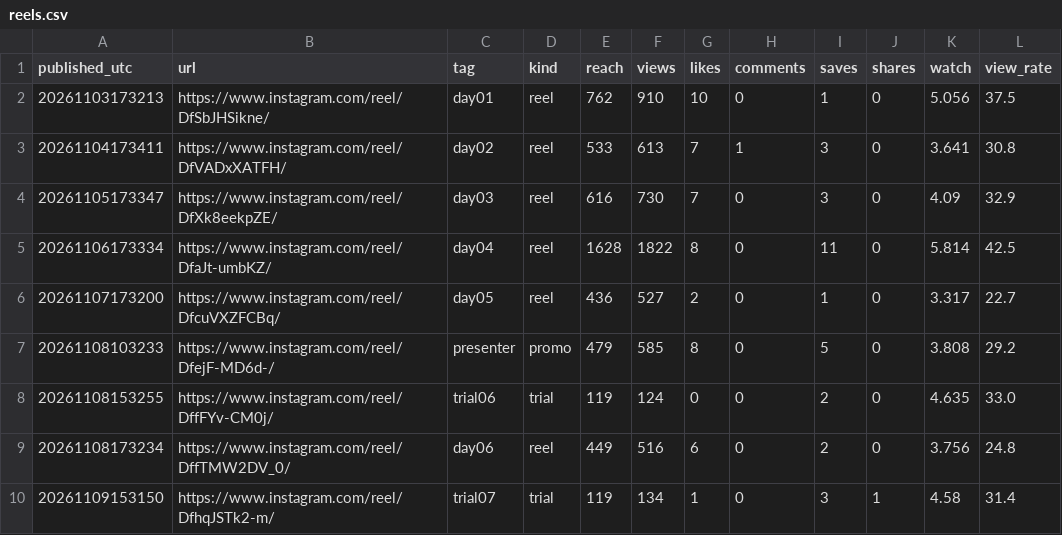
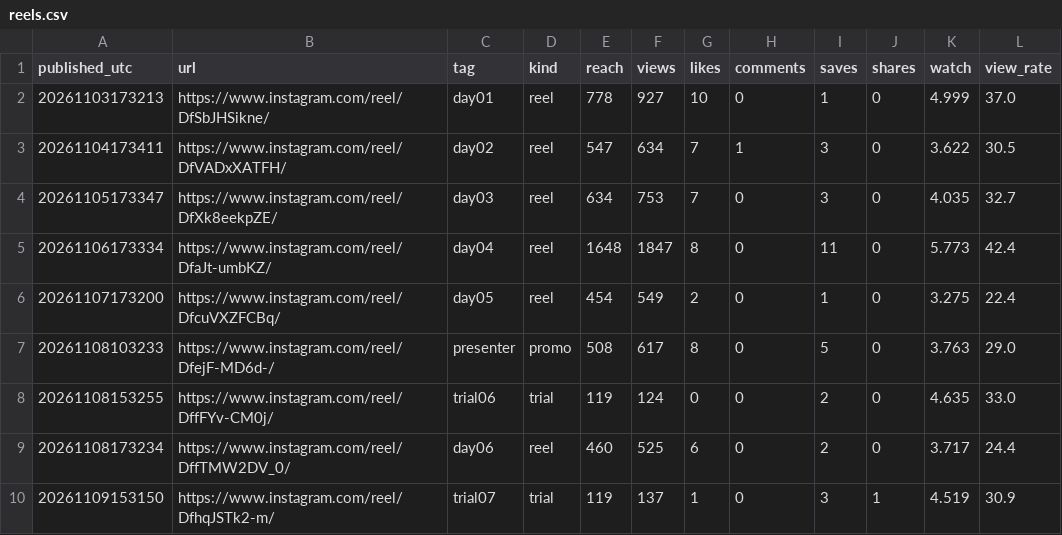
Before and after one commit to english-dya-media/english-dya-media, a CSV file: studio/growth/reels.csv, drawn as a sheet; only a part is shown; the diff covers the shown part only.

```diff
--- a/studio/growth/reels.csv
+++ b/studio/growth/reels.csv
@@ -1,10 +1,10 @@
 published_utc,url,tag,kind,reach,views,likes,comments,saves,shares,watch,view_rate
-20261103173213,https://www.instagram.com/reel/DfSbJHSikne/,day01,reel,762,910,10,0,1,0,5.056,37.5
-20261104173411,https://www.instagram.com/reel/DfVADxXATFH/,day02,reel,533,613,7,1,3,0,3.641,30.8
-20261105173347,https://www.instagram.com/reel/DfXk8eekpZE/,day03,reel,616,730,7,0,3,0,4.09,32.9
-20261106173334,https://www.instagram.com/reel/DfaJt-umbKZ/,day04,reel,1628,1822,8,0,11,0,5.814,42.5
-20261107173200,https://www.instagram.com/reel/DfcuVXZFCBq/,day05,reel,436,527,2,0,1,0,3.317,22.7
-20261108103233,https://www.instagram.com/reel/DfejF-MD6d-/,presenter,promo,479,585,8,0,5,0,3.808,29.2
+20261103173213,https://www.instagram.com/reel/DfSbJHSikne/,day01,reel,778,927,10,0,1,0,4.999,37.0
+20261104173411,https://www.instagram.com/reel/DfVADxXATFH/,day02,reel,547,634,7,1,3,0,3.622,30.5
+20261105173347,https://www.instagram.com/reel/DfXk8eekpZE/,day03,reel,634,753,7,0,3,0,4.035,32.7
+20261106173334,https://www.instagram.com/reel/DfaJt-umbKZ/,day04,reel,1648,1847,8,0,11,0,5.773,42.4
+20261107173200,https://www.instagram.com/reel/DfcuVXZFCBq/,day05,reel,454,549,2,0,1,0,3.275,22.4
+20261108103233,https://www.instagram.com/reel/DfejF-MD6d-/,presenter,promo,508,617,8,0,5,0,3.763,29.0
 20261108153255,https://www.instagram.com/reel/DffFYv-CM0j/,trial06,trial,119,124,0,0,2,0,4.635,33.0
-20261108173234,https://www.instagram.com/reel/DffTMW2DV_0/,day06,reel,449,516,6,0,2,0,3.756,24.8
-20261109153150,https://www.instagram.com/reel/DfhqJSTk2-m/,trial07,trial,119,134,1,0,3,1,4.58,31.4
+20261108173234,https://www.instagram.com/reel/DffTMW2DV_0/,day06,reel,460,525,6,0,2,0,3.717,24.4
+20261109153150,https://www.instagram.com/reel/DfhqJSTk2-m/,trial07,trial,119,137,1,0,3,1,4.519,30.9
```
Also changed, not shown: 3 added rows and 33 edited cells elsewhere in this file, studio/growth/days.csv, 1 other file.
